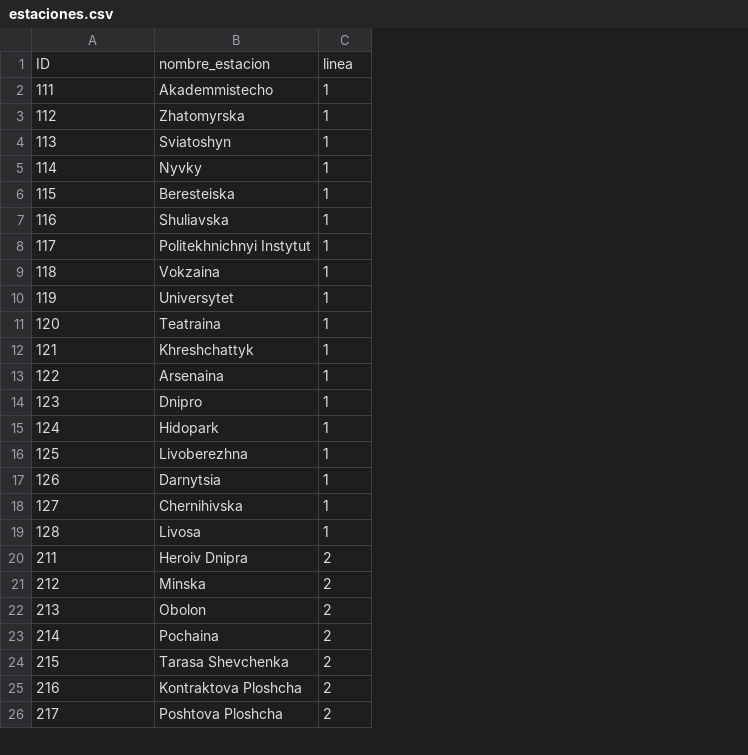
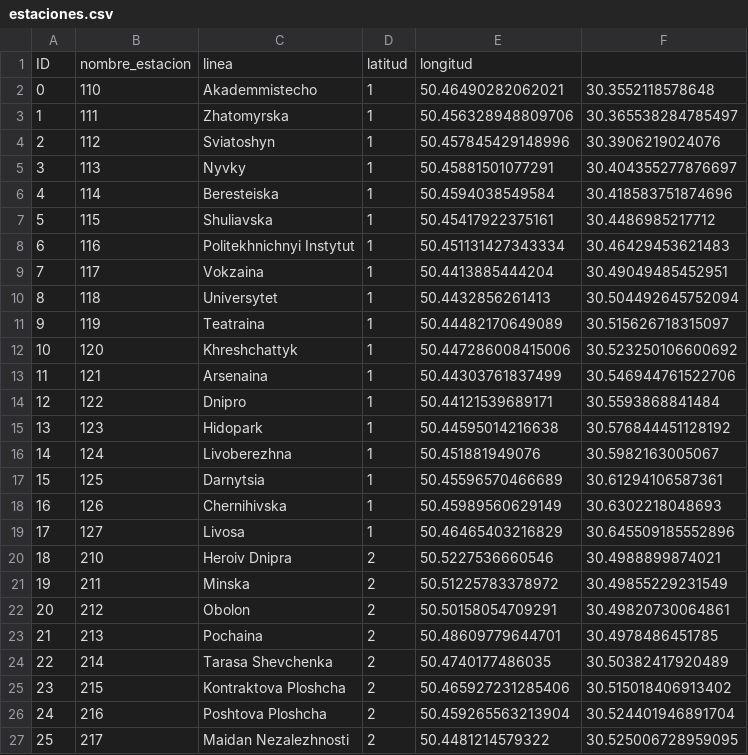
Before and after one commit to RubenCid35/Metro-Kiev-IA-Group8, a CSV file: data/estaciones.csv, drawn as a sheet; only a part is shown; removed rows and columns are numbered as before the commit, all else as after; the diff covers the shown part only; the diff names each change by its address in the sheet, - before the commit and + after, or states it on an @@ line.

Commit message:
Add files via upload

```diff
--- a/data/estaciones.csv
+++ b/data/estaciones.csv
+column A, rows 3-19: 1 | 2 | 3 | 4 | 5 | 6 | 7 | 8 | 9 | 10 | 11 | 12 | 13 | 14 | 15 | 16 | 17; rows 21-27: 19 | 20 | 21 | 22 | 23 | 24 | 25
+column E, rows 3-19: 50.456328948809706 | 50.457845429148996 | 50.45881501077291 | 50.4594038549584 | 50.45417922375161 | 50.451131427343334 | 50.4413885444204 | 50.4432856261413 | 50.44482170649089 | 50.447286008415006 | 50.44303761837499 | 50.44121539689171 | 50.44595014216638 | 50.451881949076 | 50.45596570466689 | 50.45989560629149 | 50.46465403216829; rows 21-27: 50.51225783378972 | 50.50158054709291 | 50.48609779644701 | 50.4740177486035 | 50.465927231285406 | 50.459265563213904 | 50.4481214579322
+column F, rows 3-19: 30.365538284785497 | 30.3906219024076 | 30.404355277876697 | 30.418583751874696 | 30.4486985217712 | 30.46429453621483 | 30.49049485452951 | 30.504492645752094 | 30.515626718315097 | 30.523250106600692 | 30.546944761522706 | 30.5593868841484 | 30.576844451128192 | 30.5982163005067 | 30.61294106587361 | 30.6302218048693 | 30.645509185552896; rows 21-27: 30.49855229231549 | 30.49820730064861 | 30.4978486451785 | 30.50382417920489 | 30.515018406913402 | 30.524401946891704 | 30.525006728959095
-row 1: ID | nombre_estacion | linea
+row 1: ID | nombre_estacion | linea | latitud | longitud
+row 2: 0 | 110 | Akademmistecho | 1 | 50.46490282062021 | 30.3552118578648
-C3: Akademmistecho
+C3: Zhatomyrska
-C4: Zhatomyrska
+C4: Sviatoshyn
-C5: Sviatoshyn
+C5: Nyvky
-C6: Nyvky
+C6: Beresteiska
-C7: Beresteiska
+C7: Shuliavska
-C8: Shuliavska
+C8: Politekhnichnyi Instytut
-C9: Politekhnichnyi Instytut
+C9: Vokzaina
-C10: Vokzaina
+C10: Universytet
-C11: Universytet
+C11: Teatraina
-C12: Teatraina
+C12: Khreshchattyk
-C13: Khreshchattyk
+C13: Arsenaina
-C14: Arsenaina
+C14: Dnipro
-C15: Dnipro
+C15: Hidopark
-C16: Hidopark
+C16: Livoberezhna
-C17: Livoberezhna
+C17: Darnytsia
-C18: Darnytsia
+C18: Chernihivska
-C19: Chernihivska
+C19: Livosa
-row 19: 128 | Livosa | 1
+row 20: 18 | 210 | Heroiv Dnipra | 2 | 50.5227536660546 | 30.4988899874021
-C21: Heroiv Dnipra
+C21: Minska
-C22: Minska
+C22: Obolon
-C23: Obolon
+C23: Pochaina
-C24: Pochaina
+C24: Tarasa Shevchenka
-C25: Tarasa Shevchenka
+C25: Kontraktova Ploshcha
-C26: Kontraktova Ploshcha
+C26: Poshtova Ploshcha
-C27: Poshtova Ploshcha
+C27: Maidan Nezalezhnosti
```
Also changed, not shown: 1 added row, 2 removed rows and 27 edited cells elsewhere in this file.
